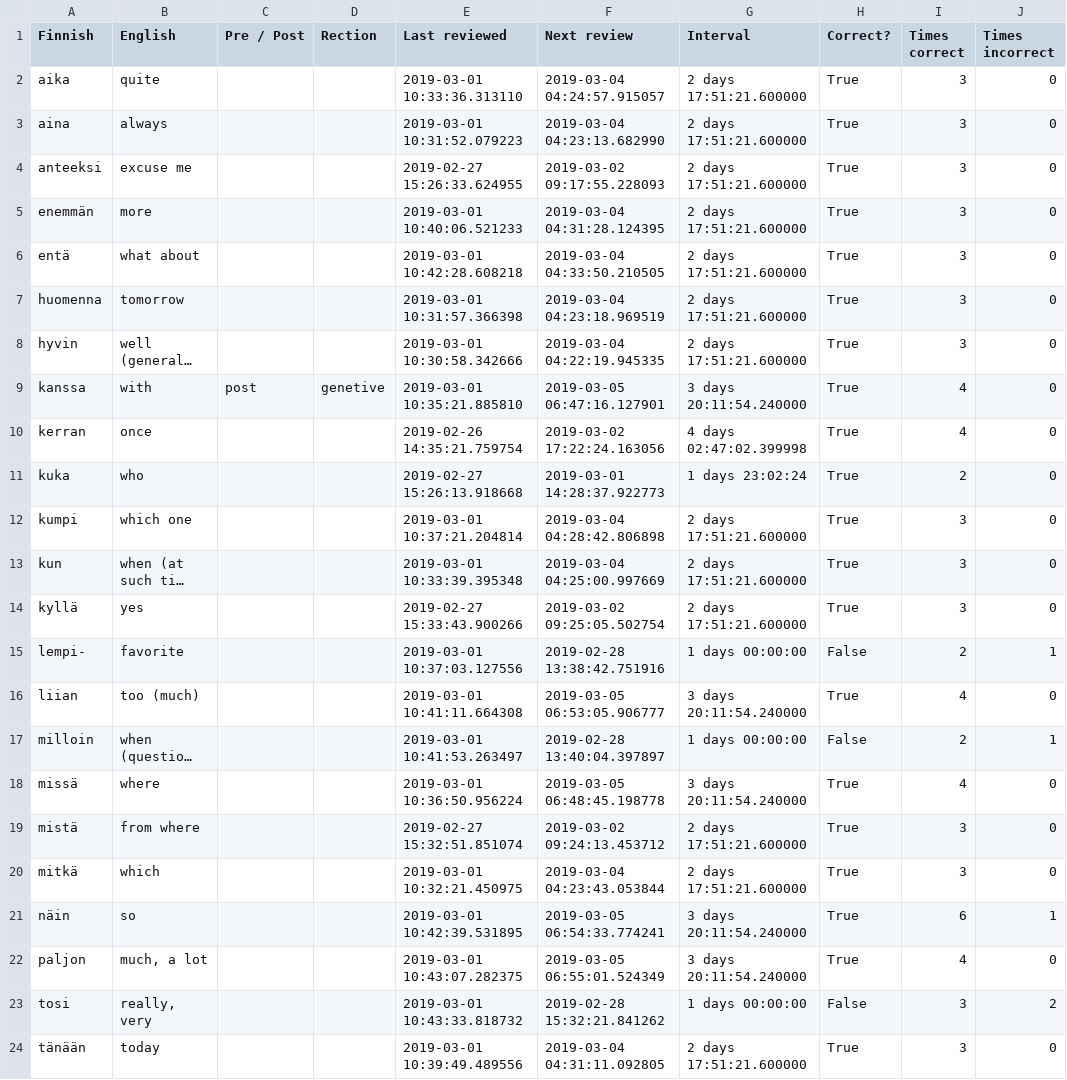
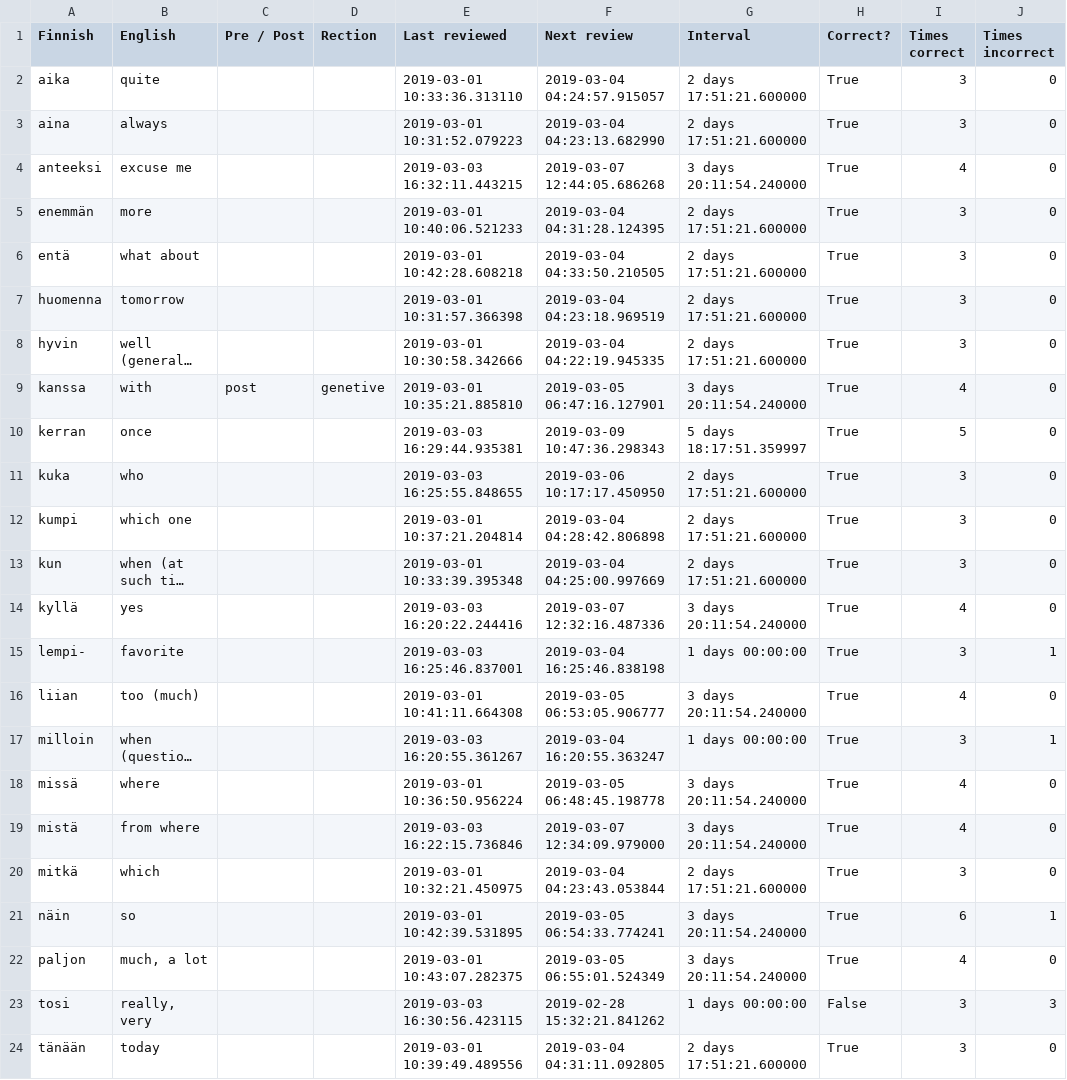
Before and after one commit to tbilsbor/finncards, a CSV file: invariants.csv, drawn as a sheet; only a part is shown; long unchanged cells end in …; the diff names each change by its address in the sheet, - before the commit and + after, or states it on an @@ line.

```diff
--- a/invariants.csv
+++ b/invariants.csv
-E4 (Last reviewed): 2019-02-27 15:26:33.624955
+E4 (Last reviewed): 2019-03-03 16:32:11.443215
-F4 (Next review): 2019-03-02 09:17:55.228093
+F4 (Next review): 2019-03-07 12:44:05.686268
-G4 (Interval): 2 days 17:51:21.600000
+G4 (Interval): 3 days 20:11:54.240000
-I4 (Times correct): 3
+I4 (Times correct): 4
-E10 (Last reviewed): 2019-02-26 14:35:21.759754
+E10 (Last reviewed): 2019-03-03 16:29:44.935381
-F10 (Next review): 2019-03-02 17:22:24.163056
+F10 (Next review): 2019-03-09 10:47:36.298343
-G10 (Interval): 4 days 02:47:02.399998
+G10 (Interval): 5 days 18:17:51.359997
-I10 (Times correct): 4
+I10 (Times correct): 5
-E11 (Last reviewed): 2019-02-27 15:26:13.918668
+E11 (Last reviewed): 2019-03-03 16:25:55.848655
-F11 (Next review): 2019-03-01 14:28:37.922773
+F11 (Next review): 2019-03-06 10:17:17.450950
-G11 (Interval): 1 days 23:02:24
+G11 (Interval): 2 days 17:51:21.600000
-I11 (Times correct): 2
+I11 (Times correct): 3
-E14 (Last reviewed): 2019-02-27 15:33:43.900266
+E14 (Last reviewed): 2019-03-03 16:20:22.244416
-F14 (Next review): 2019-03-02 09:25:05.502754
+F14 (Next review): 2019-03-07 12:32:16.487336
-G14 (Interval): 2 days 17:51:21.600000
+G14 (Interval): 3 days 20:11:54.240000
-I14 (Times correct): 3
+I14 (Times correct): 4
-E15 (Last reviewed): 2019-03-01 10:37:03.127556
+E15 (Last reviewed): 2019-03-03 16:25:46.837001
-F15 (Next review): 2019-02-28 13:38:42.751916
+F15 (Next review): 2019-03-04 16:25:46.838198
-H15 (Correct?): False
+H15 (Correct?): True
-I15 (Times correct): 2
+I15 (Times correct): 3
-E17 (Last reviewed): 2019-03-01 10:41:53.263497
+E17 (Last reviewed): 2019-03-03 16:20:55.361267
-F17 (Next review): 2019-02-28 13:40:04.397897
+F17 (Next review): 2019-03-04 16:20:55.363247
-H17 (Correct?): False
+H17 (Correct?): True
-I17 (Times correct): 2
+I17 (Times correct): 3
-E19 (Last reviewed): 2019-02-27 15:32:51.851074
+E19 (Last reviewed): 2019-03-03 16:22:15.736846
-F19 (Next review): 2019-03-02 09:24:13.453712
+F19 (Next review): 2019-03-07 12:34:09.979000
-G19 (Interval): 2 days 17:51:21.600000
+G19 (Interval): 3 days 20:11:54.240000
-I19 (Times correct): 3
+I19 (Times correct): 4
-E23 (Last reviewed): 2019-03-01 10:43:33.818732
+E23 (Last reviewed): 2019-03-03 16:30:56.423115
-J23 (Times incorrect): 2
+J23 (Times incorrect): 3
```
Also changed, not shown: nominals.csv, verbs.csv.
